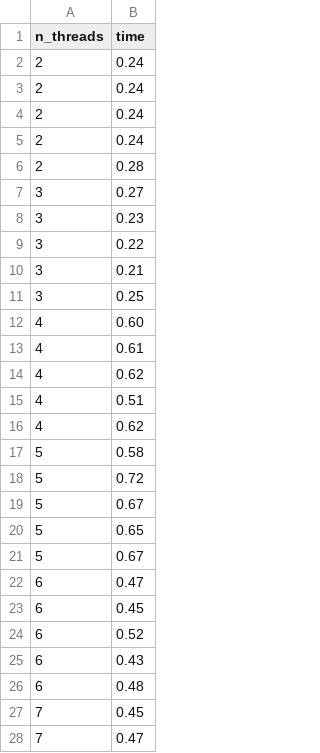
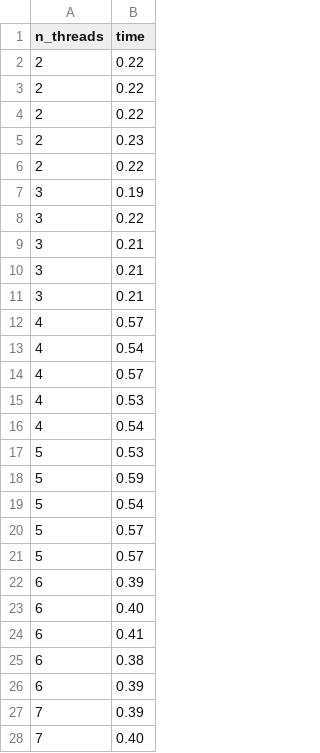
Before and after one commit to nico0001/SysInfo, a CSV file: lectEcr.csv, drawn as a sheet; only a part is shown; the diff covers the shown part only.

```diff
--- a/lectEcr.csv
+++ b/lectEcr.csv
@@ -1,28 +1,28 @@
 n_threads,time
-2,0.24
-2,0.24
-2,0.24
-2,0.24
-2,0.28
-3,0.27
-3,0.23
+2,0.22
+2,0.22
+2,0.22
+2,0.23
+2,0.22
+3,0.19
 3,0.22
 3,0.21
-3,0.25
-4,0.60
-4,0.61
-4,0.62
-4,0.51
-4,0.62
-5,0.58
-5,0.72
-5,0.67
-5,0.65
-5,0.67
-6,0.47
-6,0.45
-6,0.52
-6,0.43
-6,0.48
-7,0.45
-7,0.47
+3,0.21
+3,0.21
+4,0.57
+4,0.54
+4,0.57
+4,0.53
+4,0.54
+5,0.53
+5,0.59
+5,0.54
+5,0.57
+5,0.57
+6,0.39
+6,0.40
+6,0.41
+6,0.38
+6,0.39
+7,0.39
+7,0.40
```
Also changed, not shown: 8 edited cells elsewhere in this file, philo.csv, prodCons.csv, 3 other files.
